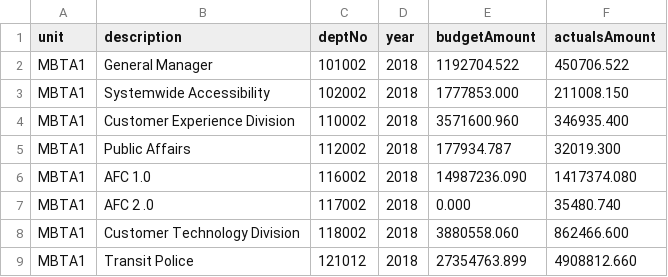
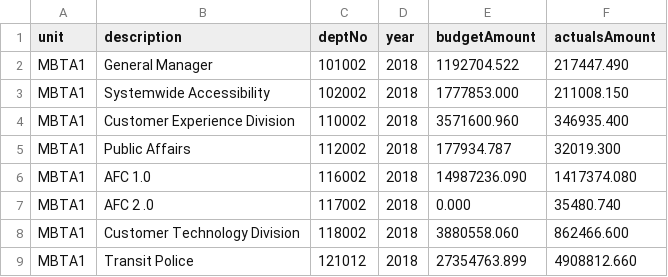
Before and after one commit to MBTAnoldakowski/OrgChart-v2, a CSV file: public/csv/budgetdata.csv, drawn as a sheet; only a part is shown.

Commit message:
Updating data so it is real

```diff
--- a/public/csv/budgetdata.csv
+++ b/public/csv/budgetdata.csv
@@ -1,3 +1,3 @@
 unit,description,deptNo,year,budgetAmount,actualsAmount
-MBTA1,General Manager,101002,2018,1192704.522,450706.522
+MBTA1,General Manager,101002,2018,1192704.522,217447.490
 MBTA1,Systemwide Accessibility,102002,2018,1777853.000,211008.150
```
Also changed, not shown: 3 other files.
